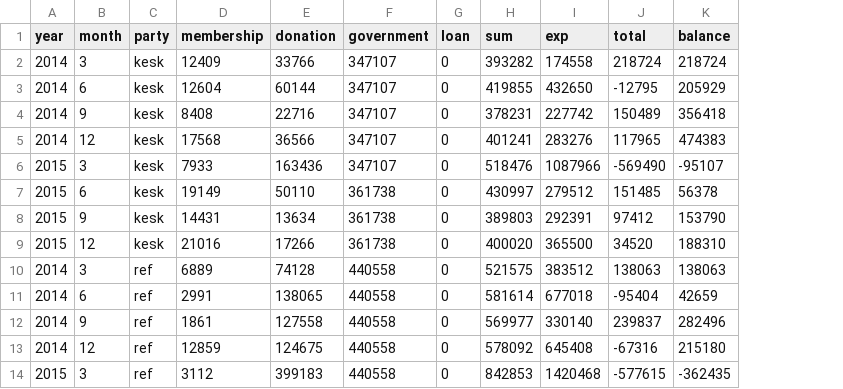
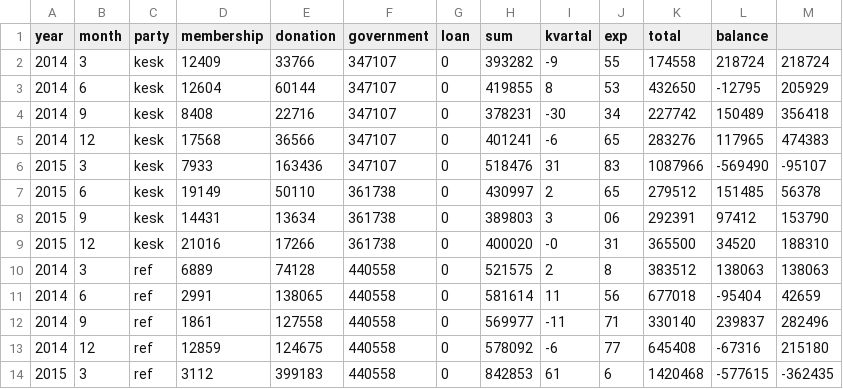
Before and after one commit to martenveskimae/d3, a CSV file: b_rahastus.csv, drawn as a sheet; only a part is shown; addresses are those after the commit; the diff names each change by its address in the sheet, - before the commit and + after, or states it on an @@ line.

```diff
--- a/b_rahastus.csv
+++ b/b_rahastus.csv
+column I (kvartal), rows 2-14: -9 | 8 | -30 | -6 | 31 | 2 | 3 | -0 | 2 | 11 | -11 | -6 | 61
+column J (exp), rows 2-14: 55 | 53 | 34 | 65 | 83 | 65 | 06 | 31 | 8 | 56 | 71 | 77 | 6
-K1: exp
+K1: total
-L1: total
+L1: balance
-M1: balance
+M1: (empty)
```
Also changed, not shown: 3 other files.
